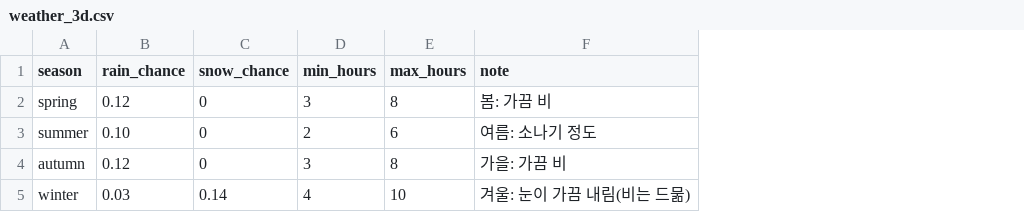
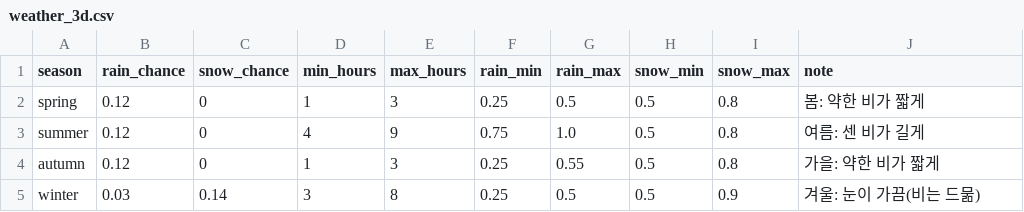
Before and after one commit to mayjohn66-cmd/project222, a CSV file: data/shop/catalogs/weather_3d.csv, drawn as a sheet; addresses are those after the commit; the diff names each change by its address in the sheet, - before the commit and + after, or states it on an @@ line.

```diff
--- a/data/shop/catalogs/weather_3d.csv
+++ b/data/shop/catalogs/weather_3d.csv
+column F (rain_min), rows 2-5: 0.25 | 0.75 | 0.25 | 0.25
+column G (rain_max), rows 2-5: 0.5 | 1.0 | 0.55 | 0.5
+column H (snow_min), rows 2-5: all 0.5
+column I (snow_max), rows 2-5: 0.8 | 0.8 | 0.8 | 0.9
-D2 (min_hours): 3
+D2 (min_hours): 1
-E2 (max_hours): 8
+E2 (max_hours): 3
-J2 (note): 봄: 가끔 비
+J2 (note): 봄: 약한 비가 짧게
-B3 (rain_chance): 0.10
+B3 (rain_chance): 0.12
-D3 (min_hours): 2
+D3 (min_hours): 4
-E3 (max_hours): 6
+E3 (max_hours): 9
-J3 (note): 여름: 소나기 정도
+J3 (note): 여름: 센 비가 길게
-D4 (min_hours): 3
+D4 (min_hours): 1
-E4 (max_hours): 8
+E4 (max_hours): 3
-J4 (note): 가을: 가끔 비
+J4 (note): 가을: 약한 비가 짧게
-D5 (min_hours): 4
+D5 (min_hours): 3
-E5 (max_hours): 10
+E5 (max_hours): 8
-J5 (note): 겨울: 눈이 가끔 내림(비는 드묾)
+J5 (note): 겨울: 눈이 가끔(비는 드묾)
```
Also changed, not shown: data/shop/catalogs/season_3d.csv, 8 other files.
